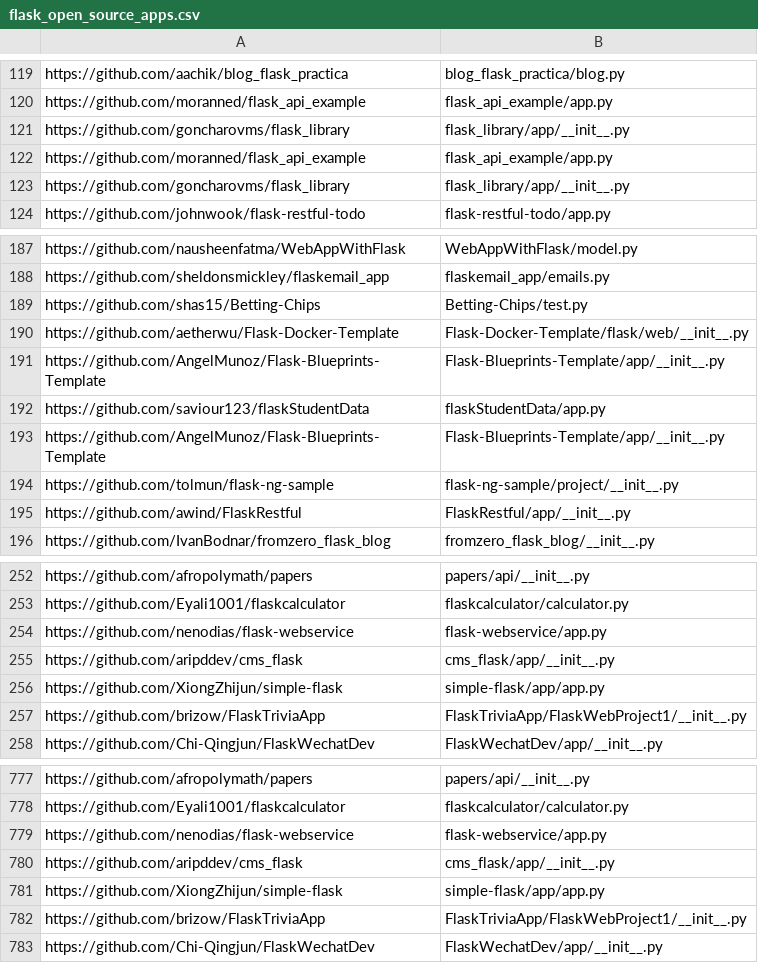
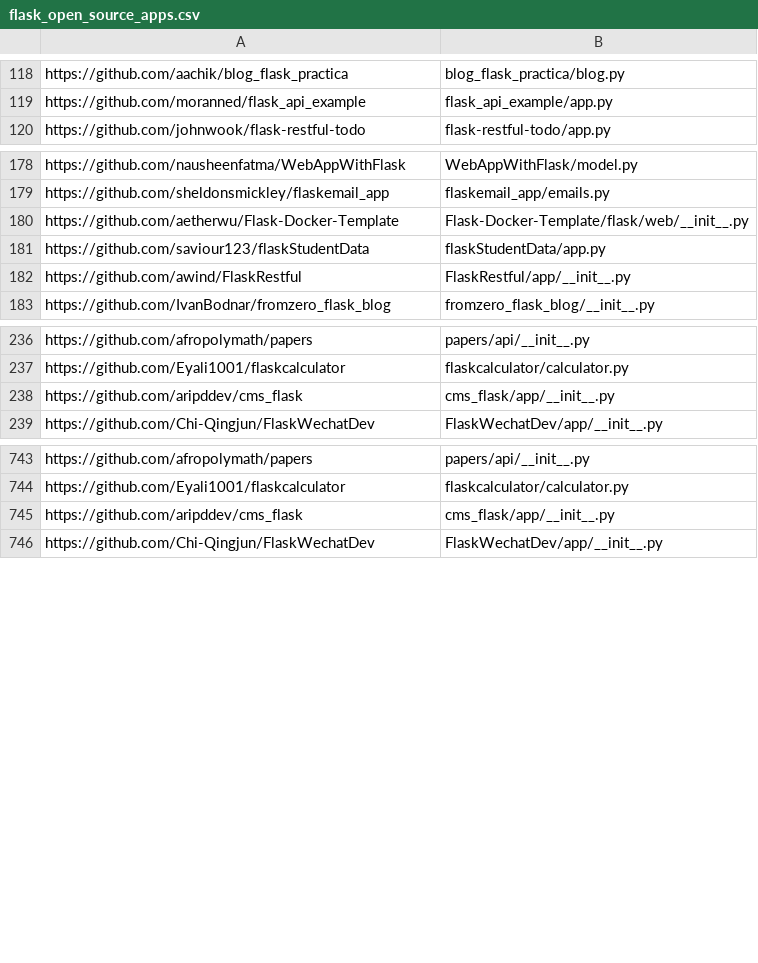
Before and after one commit to python-security/pyt, a CSV file: flask_open_source_apps.csv, drawn as a sheet; only a part is shown, gaps mark what is left out; the diff covers the shown part only.

```diff
--- a/flask_open_source_apps.csv
+++ b/flask_open_source_apps.csv
@@ -120,5 +119,2 @@ https://github.com/aachik/blog_flask_practica, blog_flask_practica/blog.py
 https://github.com/moranned/flask_api_example, flask_api_example/app.py
-https://github.com/goncharovms/flask_library, flask_library/app/__init__.py
-https://github.com/moranned/flask_api_example, flask_api_example/app.py
-https://github.com/goncharovms/flask_library, flask_library/app/__init__.py
 https://github.com/johnwook/flask-restful-todo, flask-restful-todo/app.py
@@ -188,8 +179,4 @@ https://github.com/nausheenfatma/WebAppWithFlask, WebAppWithFlask/model.py
 https://github.com/sheldonsmickley/flaskemail_app, flaskemail_app/emails.py
-https://github.com/shas15/Betting-Chips, Betting-Chips/test.py
 https://github.com/aetherwu/Flask-Docker-Template, Flask-Docker-Template/flask/web/__init__.py
-https://github.com/AngelMunoz/Flask-Blueprints-Template, Flask-Blueprints-Template/app/__init__.py
 https://github.com/saviour123/flaskStudentData, flaskStudentData/app.py
-https://github.com/AngelMunoz/Flask-Blueprints-Template, Flask-Blueprints-Template/app/__init__.py
-https://github.com/tolmun/flask-ng-sample, flask-ng-sample/project/__init__.py
 https://github.com/awind/FlaskRestful, FlaskRestful/app/__init__.py
@@ -253,6 +237,3 @@ https://github.com/afropolymath/papers, papers/api/__init__.py
 https://github.com/Eyali1001/flaskcalculator, flaskcalculator/calculator.py
-https://github.com/nenodias/flask-webservice, flask-webservice/app.py
 https://github.com/aripddev/cms_flask, cms_flask/app/__init__.py
-https://github.com/XiongZhijun/simple-flask, simple-flask/app/app.py
-https://github.com/brizow/FlaskTriviaApp, FlaskTriviaApp/FlaskWebProject1/__init__.py
 https://github.com/Chi-Qingjun/FlaskWechatDev, FlaskWechatDev/app/__init__.py
@@ -778,6 +744,3 @@ https://github.com/afropolymath/papers, papers/api/__init__.py
 https://github.com/Eyali1001/flaskcalculator, flaskcalculator/calculator.py
-https://github.com/nenodias/flask-webservice, flask-webservice/app.py
 https://github.com/aripddev/cms_flask, cms_flask/app/__init__.py
-https://github.com/XiongZhijun/simple-flask, simple-flask/app/app.py
-https://github.com/brizow/FlaskTriviaApp, FlaskTriviaApp/FlaskWebProject1/__init__.py
 https://github.com/Chi-Qingjun/FlaskWechatDev, FlaskWechatDev/app/__init__.py
```
Also changed, not shown: 28 removed rows elsewhere in this file, 4 other files.
